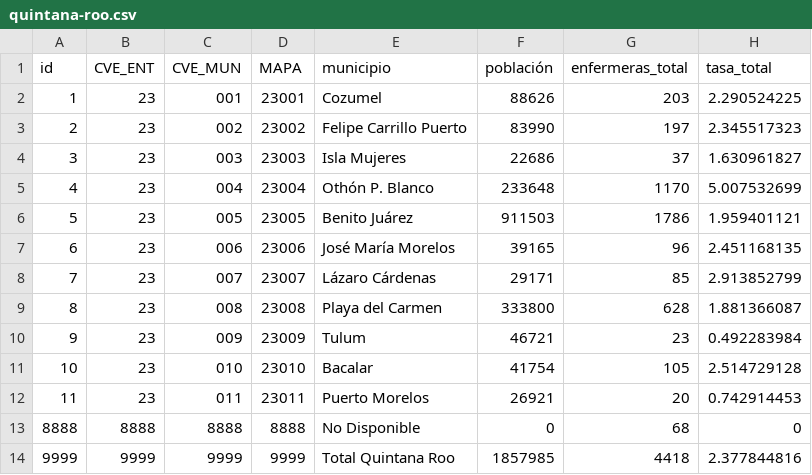
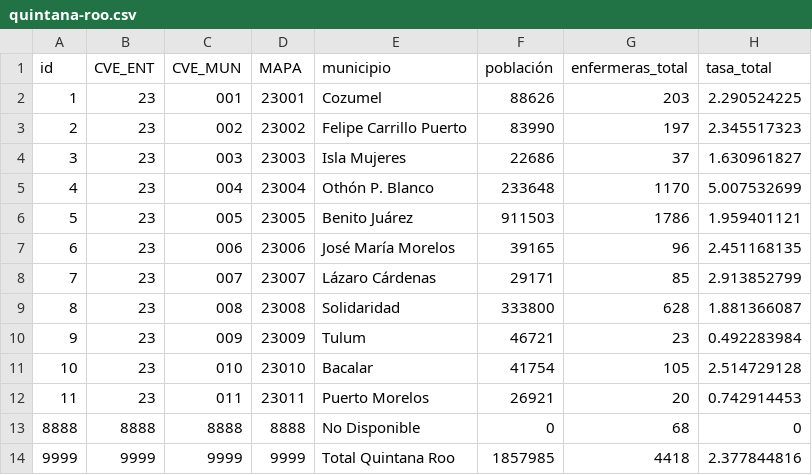
Before and after one commit to enfcarloseligio/D3_js_MX_RHE2025, a CSV file: data/rate/quintana-roo.csv, drawn as a sheet; only a part is shown; the diff names each change by its address in the sheet, - before the commit and + after, or states it on an @@ line.

```diff
--- a/data/rate/quintana-roo.csv
+++ b/data/rate/quintana-roo.csv
-E9 (municipio): Playa del Carmen
+E9 (municipio): Solidaridad
```
Also changed, not shown: data/rate/san-luis-potosi.csv, data/rate/sinaloa.csv, 22 other files.
